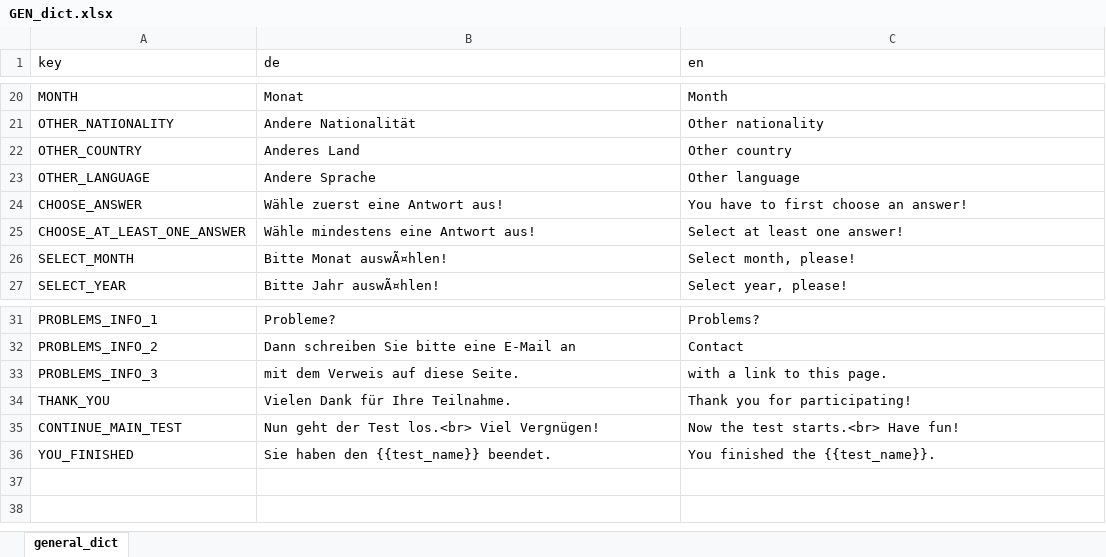
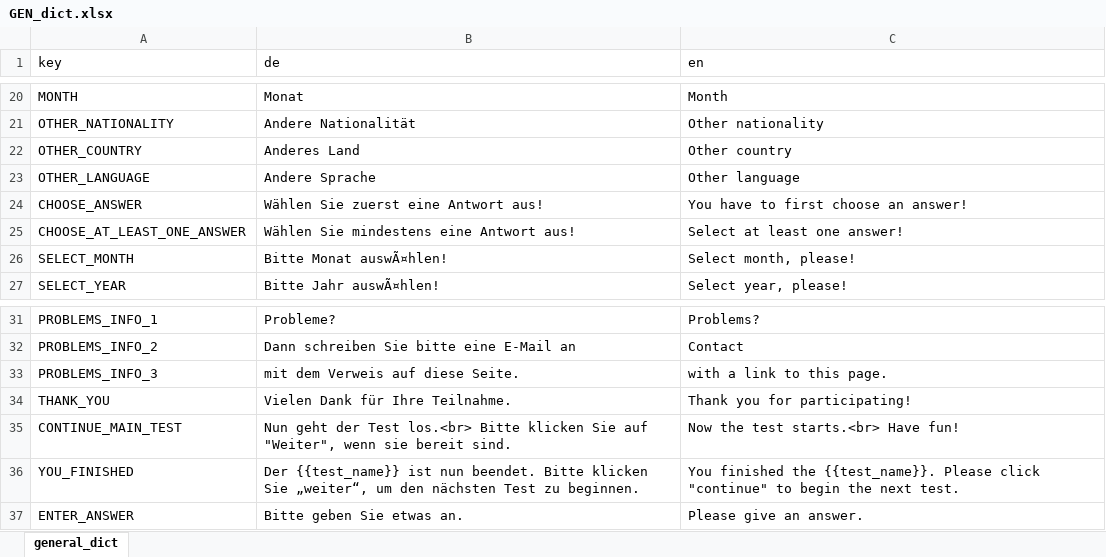
Before and after one commit to klausfrieler/mpipoet, an Excel workbook: data_raw/dicts/GEN_dict.xlsx, sheet general_dict, drawn as a sheet; only a part is shown, gaps mark what is left out; values as stored, in another font and other column widths than the file's, no borders; the diff names each change by its address in the sheet, - before the commit and + after, or states it on an @@ line.

```diff
--- a/data_raw/dicts/GEN_dict.xlsx (sheet general_dict)
+++ b/data_raw/dicts/GEN_dict.xlsx (sheet general_dict)
-B24 (de): Wähle zuerst eine Antwort aus!
+B24 (de): Wählen Sie zuerst eine Antwort aus!
-B25 (de): Wähle mindestens eine Antwort aus!
+B25 (de): Wählen Sie mindestens eine Antwort aus!
-B35 (de): …Test los.<br> Viel Vergnügen!
+B35 (de): …Test los.<br> Bitte klicken Sie auf "Weiter", wenn sie bereit sind.
-B36 (de): Sie haben den {{test_name}} beendet.
+B36 (de): Der {{test_name}} ist nun beendet. Bitte klicken Sie „weiter“, um den nächsten Test zu beginnen.
-C36 (en): …the {{test_name}}.
+C36 (en): …the {{test_name}}. Please click "continue" to begin the next test.
+row 37: ENTER_ANSWER | Bitte geben Sie etwas an. | Please give an answer.
```
Also changed, not shown: data_raw/dicts/ARA_dict.xlsx, data_raw/dicts/ART_dict.xlsx, 8 other files.
